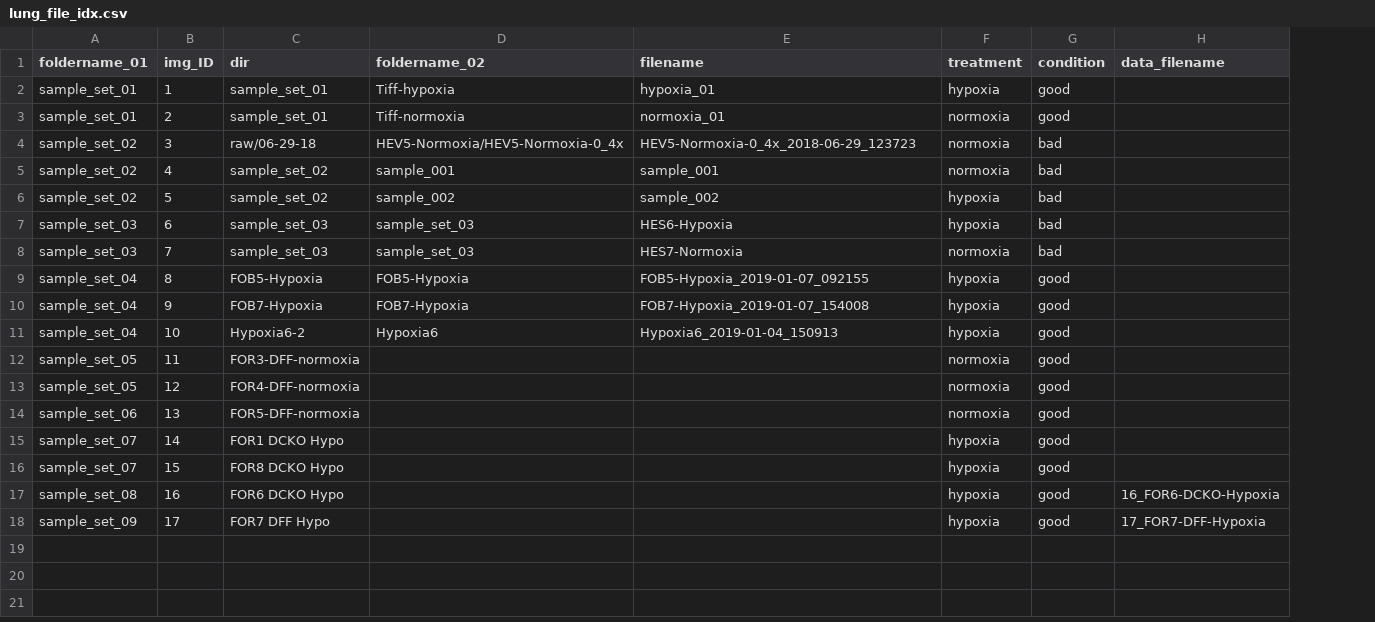
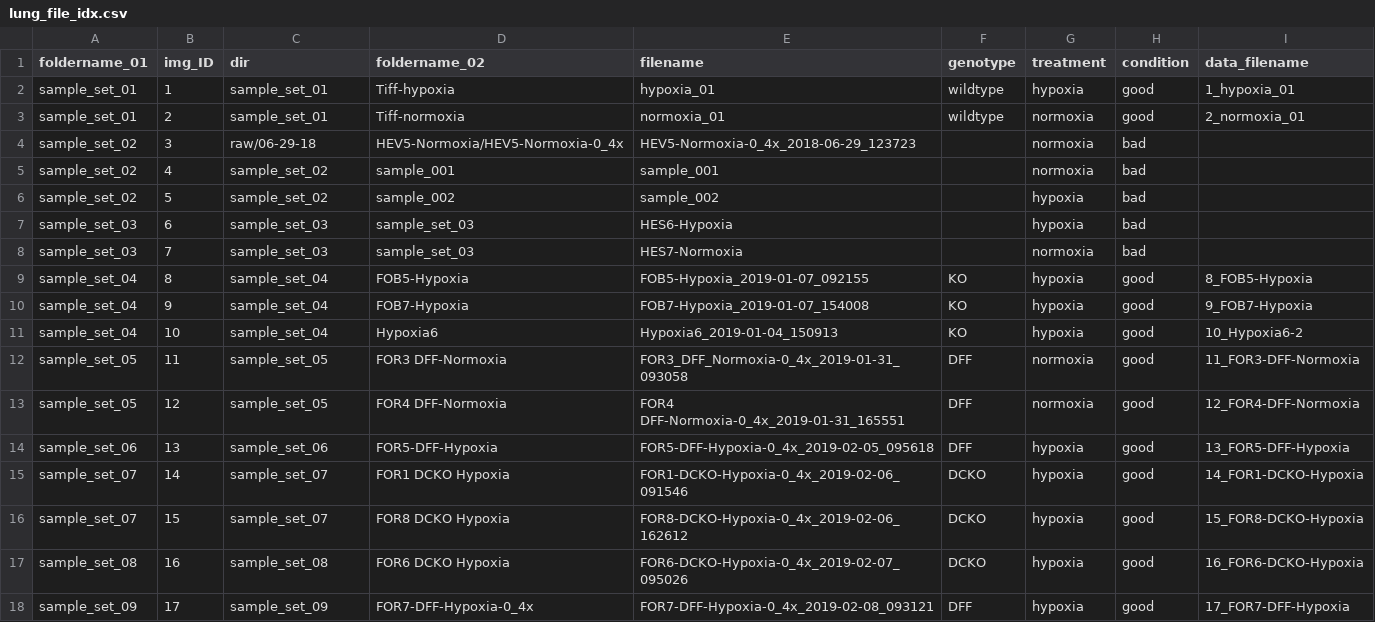
Before and after one commit to eufmike/woo_lung_analysis, a CSV file: par/lung_file_idx.csv, drawn as a sheet; addresses are those after the commit; the diff names each change by its address in the sheet, - before the commit and + after, or states it on an @@ line.

```diff
--- a/par/lung_file_idx.csv
+++ b/par/lung_file_idx.csv
+column F (genotype), rows 2-18: wildtype | wildtype |  |  |  |  |  | KO | KO | KO | DFF | DFF | DFF | DCKO | DCKO | DCKO | DFF
-I2 (data_filename): (empty)
+I2 (data_filename): 1_hypoxia_01
-I3 (data_filename): (empty)
+I3 (data_filename): 2_normoxia_01
-C9 (dir): FOB5-Hypoxia
+C9 (dir): sample_set_04
-I9 (data_filename): (empty)
+I9 (data_filename): 8_FOB5-Hypoxia
-C10 (dir): FOB7-Hypoxia
+C10 (dir): sample_set_04
-I10 (data_filename): (empty)
+I10 (data_filename): 9_FOB7-Hypoxia
-C11 (dir): Hypoxia6-2
+C11 (dir): sample_set_04
-I11 (data_filename): (empty)
+I11 (data_filename): 10_Hypoxia6-2
-C12 (dir): FOR3-DFF-normoxia
+C12 (dir): sample_set_05
-D12 (foldername_02): (empty)
+D12 (foldername_02): FOR3 DFF-Normoxia
-E12 (filename): (empty)
+E12 (filename): FOR3_DFF_Normoxia-0_4x_2019-01-31_093058
-I12 (data_filename): (empty)
+I12 (data_filename): 11_FOR3-DFF-Normoxia
-C13 (dir): FOR4-DFF-normoxia
+C13 (dir): sample_set_05
-D13 (foldername_02): (empty)
+D13 (foldername_02): FOR4 DFF-Normoxia
-E13 (filename): (empty)
+E13 (filename): FOR4 DFF-Normoxia-0_4x_2019-01-31_165551
-I13 (data_filename): (empty)
+I13 (data_filename): 12_FOR4-DFF-Normoxia
-C14 (dir): FOR5-DFF-normoxia
+C14 (dir): sample_set_06
-D14 (foldername_02): (empty)
+D14 (foldername_02): FOR5-DFF-Hypoxia
-E14 (filename): (empty)
+E14 (filename): FOR5-DFF-Hypoxia-0_4x_2019-02-05_095618
-G14 (treatment): normoxia
+G14 (treatment): hypoxia
-I14 (data_filename): (empty)
+I14 (data_filename): 13_FOR5-DFF-Hypoxia
-C15 (dir): FOR1 DCKO Hypo
+C15 (dir): sample_set_07
-D15 (foldername_02): (empty)
+D15 (foldername_02): FOR1 DCKO Hypoxia
-E15 (filename): (empty)
+E15 (filename): FOR1-DCKO-Hypoxia-0_4x_2019-02-06_091546
-I15 (data_filename): (empty)
+I15 (data_filename): 14_FOR1-DCKO-Hypoxia
-C16 (dir): FOR8 DCKO Hypo
+C16 (dir): sample_set_07
-D16 (foldername_02): (empty)
+D16 (foldername_02): FOR8 DCKO Hypoxia
-E16 (filename): (empty)
+E16 (filename): FOR8-DCKO-Hypoxia-0_4x_2019-02-06_162612
-I16 (data_filename): (empty)
+I16 (data_filename): 15_FOR8-DCKO-Hypoxia
-C17 (dir): FOR6 DCKO Hypo
+C17 (dir): sample_set_08
-D17 (foldername_02): (empty)
+D17 (foldername_02): FOR6 DCKO Hypoxia
-E17 (filename): (empty)
+E17 (filename): FOR6-DCKO-Hypoxia-0_4x_2019-02-07_095026
-C18 (dir): FOR7 DFF Hypo
+C18 (dir): sample_set_09
-D18 (foldername_02): (empty)
+D18 (foldername_02): FOR7-DFF-Hypoxia-0_4x
-E18 (filename): (empty)
+E18 (filename): FOR7-DFF-Hypoxia-0_4x_2019-02-08_093121
```
Also changed, not shown: 3 other files.
